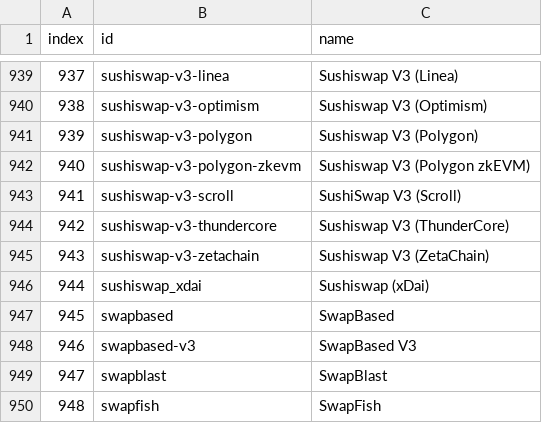
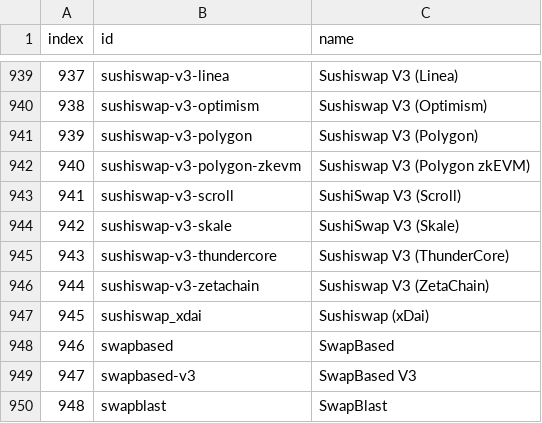
Before and after one commit to Invoany/get_exchange_symbols_coingecko, a CSV file: Output/AllExchanges_CoinGecko_20240711.csv, drawn as a sheet; only a part is shown, gaps mark what is left out; the shorter side is filled out with more unchanged rows; addresses are those after the commit; the diff names each change by its address in the sheet, - before the commit and + after, or states it on an @@ line.

Commit message:
Upload of file/files until 2024-07-11 into the repository get_exchange_symbols_coingecko

```diff
--- a/Output/AllExchanges_CoinGecko_20240711.csv
+++ b/Output/AllExchanges_CoinGecko_20240711.csv
+row 944: 942 | sushiswap-v3-skale | SushiSwap V3 (Skale)
@@ column A (index) renumbered from row 945 down @@
```
